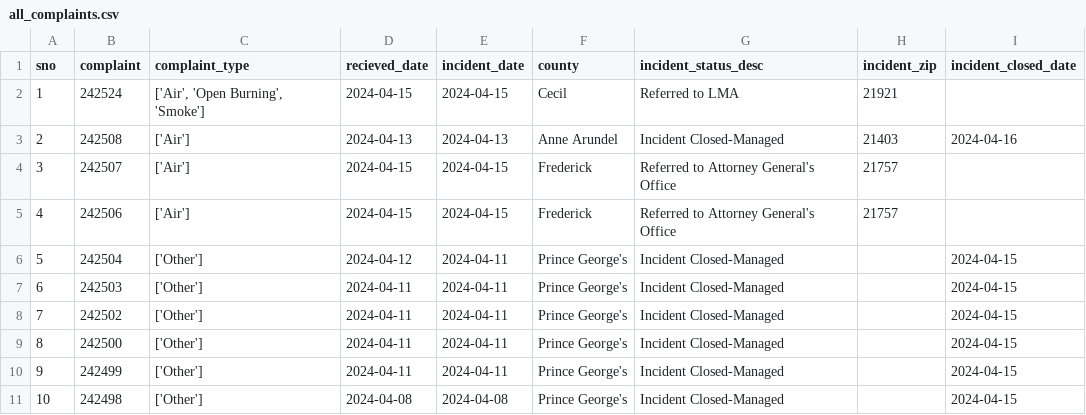
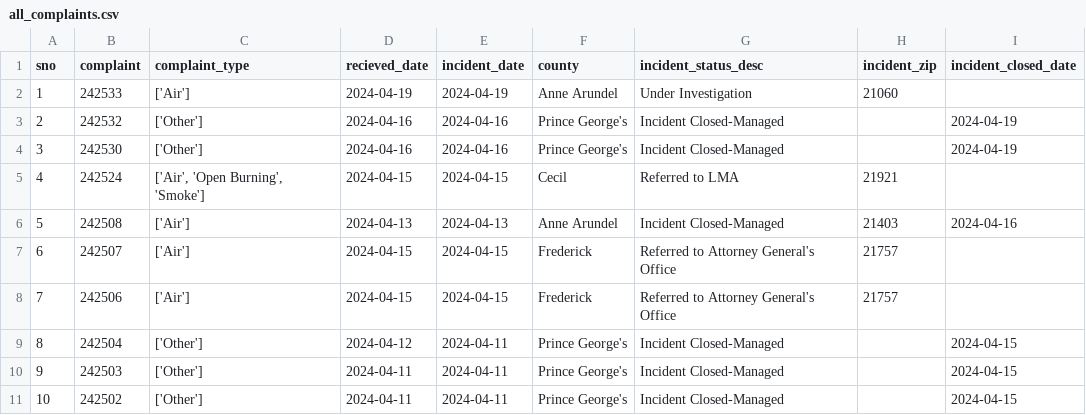
Before and after one commit to shmcminn/live-nicar-pipeline, a CSV file: exported_data/all_complaints.csv, drawn as a sheet; only a part is shown; the shorter side is filled out with more unchanged rows; addresses are those after the commit; the diff names each change by its address in the sheet, - before the commit and + after, or states it on an @@ line.

```diff
--- a/exported_data/all_complaints.csv
+++ b/exported_data/all_complaints.csv
+row 2: 1 | 242533 | ['Air'] | 2024-04-19 | 2024-04-19 | Anne Arundel | Under Investigation | 21060
+row 3: 2 | 242532 | ['Other'] | 2024-04-16 | 2024-04-16 | Prince George's | Incident Closed-Managed |  | 2024-04-19
+row 4: 3 | 242530 | ['Other'] | 2024-04-16 | 2024-04-16 | Prince George's | Incident Closed-Managed |  | 2024-04-19
@@ column A (sno) renumbered from row 5 down @@
```
Also changed, not shown: exported_data/complaint_type_frequency.csv, exported_data/county_frequency.csv, 1 other file.
